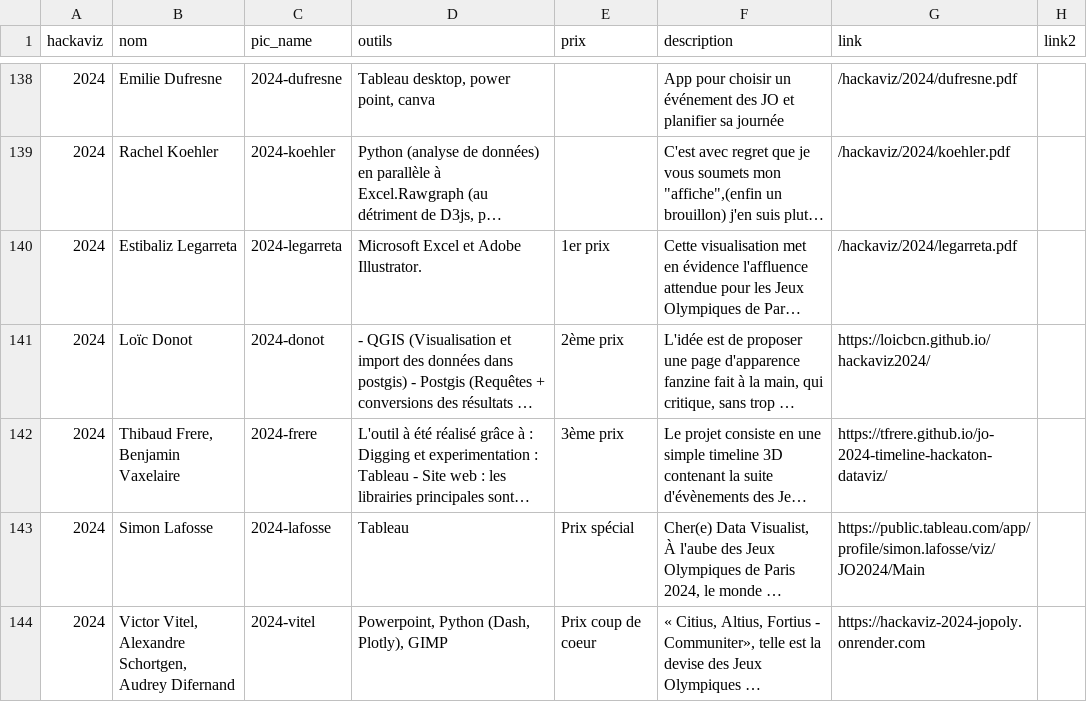
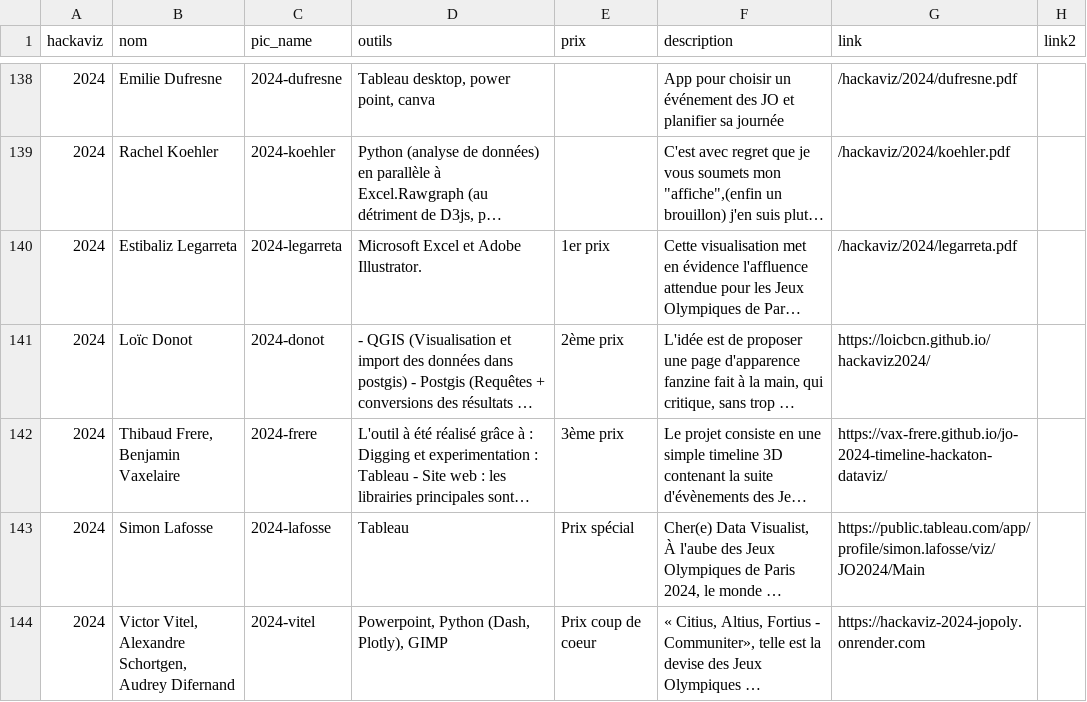
Before and after one commit to ToulouseDataViz/website, a CSV file: src/data/hackaviz_participants.csv, drawn as a sheet; only a part is shown, gaps mark what is left out; long unchanged cells end in …; the diff names each change by its address in the sheet, - before the commit and + after, or states it on an @@ line.

Commit message:
fix: hackaviz 2024 link update

```diff
--- a/src/data/hackaviz_participants.csv
+++ b/src/data/hackaviz_participants.csv
-G142 (link): https://tfrere.github.io/jo-2024-timeline-hackaton-dataviz/
+G142 (link): https://vax-frere.github.io/jo-2024-timeline-hackaton-dataviz/
```
